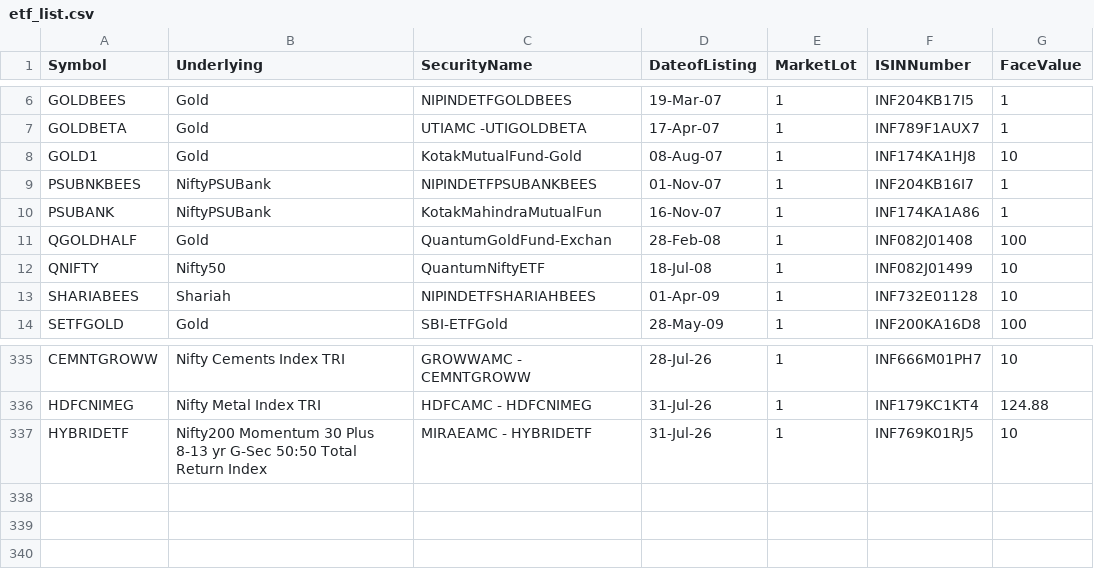
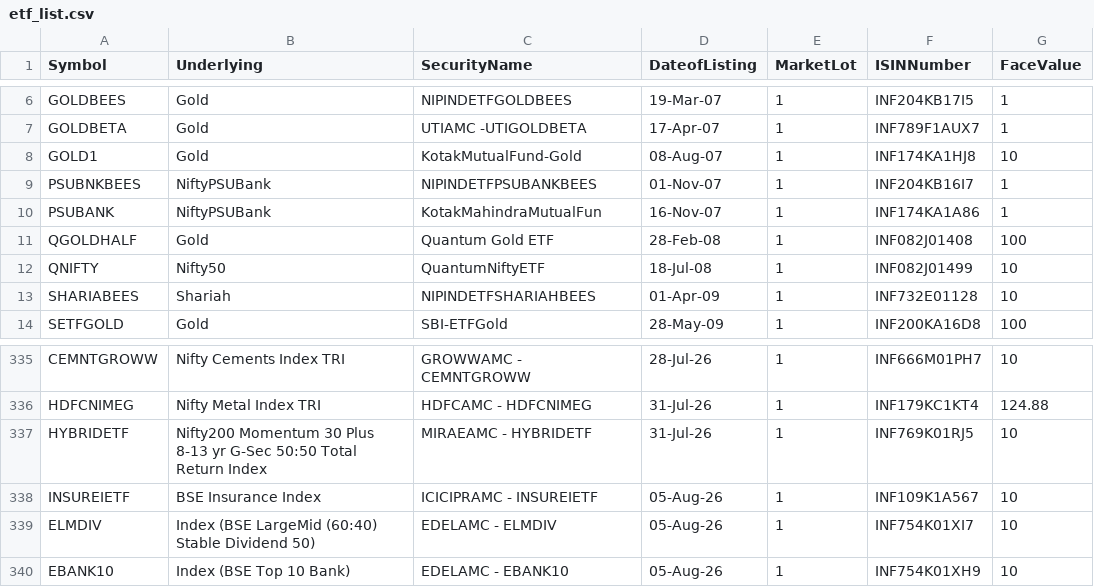
Before and after one commit to vedantabhadani2320-dev/breakout-terminal, a CSV file: data/etf_list.csv, drawn as a sheet; only a part is shown, gaps mark what is left out.

```diff
--- a/data/etf_list.csv
+++ b/data/etf_list.csv
@@ -10,3 +10,3 @@ PSUBNKBEES,NiftyPSUBank,NIPINDETFPSUBANKBEES,01-Nov-07,1,INF204KB16I7,1
 PSUBANK,NiftyPSUBank,KotakMahindraMutualFun,16-Nov-07,1,INF174KA1A86,1
-QGOLDHALF,Gold,QuantumGoldFund-Exchan,28-Feb-08,1,INF082J01408,100
+QGOLDHALF,Gold,Quantum Gold ETF,28-Feb-08,1,INF082J01408,100
 QNIFTY,Nifty50,QuantumNiftyETF,18-Jul-08,1,INF082J01499,10
@@ -337 +337,4 @@ HDFCNIMEG,Nifty Metal Index TRI,HDFCAMC - HDFCNIMEG,31-Jul-26,1,INF179KC1KT4,124
 HYBRIDETF,Nifty200 Momentum 30 Plus 8-13 yr G-Sec 50:50 Total Return Index,MIRAEAMC - HYBRIDETF,31-Jul-26,1,INF769K01RJ5,10
+INSUREIETF,BSE Insurance Index,ICICIPRAMC - INSUREIETF,05-Aug-26,1,INF109K1A567,10
+ELMDIV,Index (BSE LargeMid (60:40) Stable Dividend 50),EDELAMC - ELMDIV,05-Aug-26,1,INF754K01XI7,10
+EBANK10,Index (BSE Top 10 Bank),EDELAMC - EBANK10,05-Aug-26,1,INF754K01XH9,10
```
Also changed, not shown: data/bhavcopy.csv, 3 other files.
